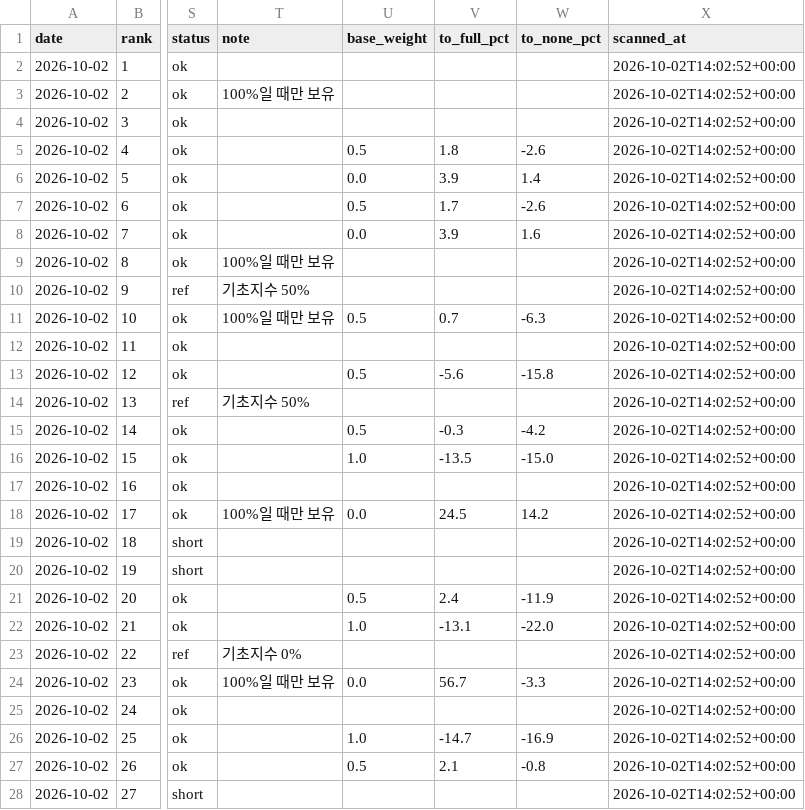
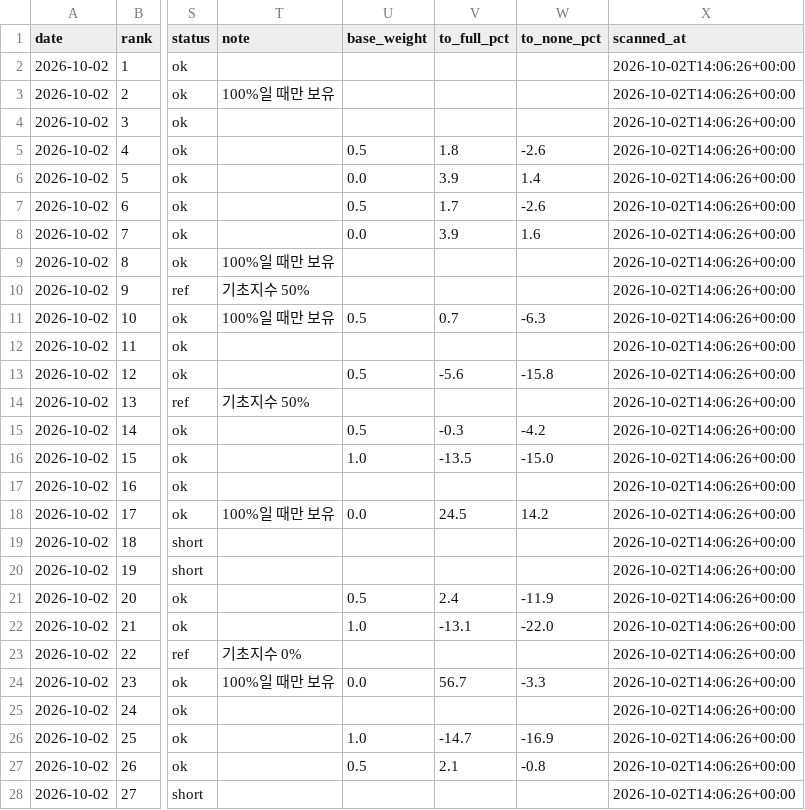
Before and after one commit to jangjb1204-sys/us-stock-dashboard, a CSV file: kr_etf30_20261002.csv, drawn as a sheet; only a part is shown, gaps mark what is left out; the diff covers the shown part only; the diff names each change by its address in the sheet, - before the commit and + after, or states it on an @@ line.

```diff
--- a/kr_etf30_20261002.csv
+++ b/kr_etf30_20261002.csv
-X2:X28 (scanned_at): 2026-10-02T14:02:52+00:00
+X2:X28 (scanned_at): 2026-10-02T14:06:26+00:00
```
Also changed, not shown: 3 edited cells elsewhere in this file, kr_etf30_latest.csv, kr_top100_20261002.csv, 3 other files.
